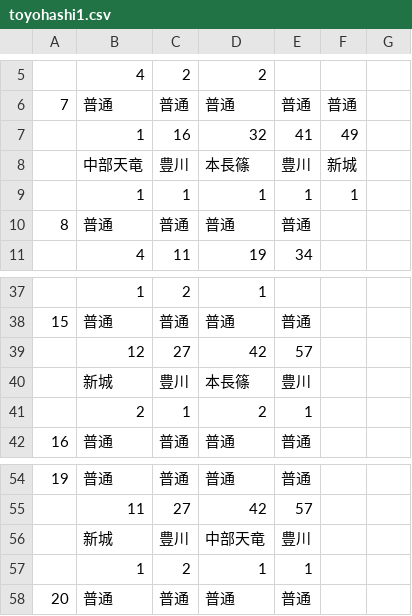
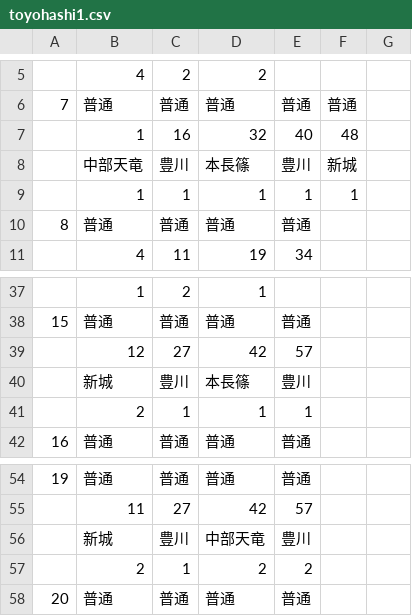
Before and after one commit to penpengrass/departure, a CSV file: csv/JRC/toyohashi1.csv, drawn as a sheet; only a part is shown, gaps mark what is left out.

```diff
--- a/csv/JRC/toyohashi1.csv
+++ b/csv/JRC/toyohashi1.csv
@@ -6,3 +6,3 @@
 7,普通,普通,普通,普通,普通,
-,1,16,32,41,49,
+,1,16,32,40,48,
 ,中部天竜,豊川,本長篠,豊川,新城,
@@ -40,3 +40,3 @@
 ,新城,豊川,本長篠,豊川,,
-,2,1,2,1,,
+,2,1,1,1,,
 16,普通,普通,普通,普通,,
@@ -56,3 +56,3 @@
 ,新城,豊川,中部天竜,豊川,,
-,1,2,1,1,,
+,2,1,2,2,,
 20,普通,普通,普通,普通,,
```
Also changed, not shown: csv/JRC/toyohashi1_H.csv, csv/JRC/toyohashi3.csv, 5 other files.
